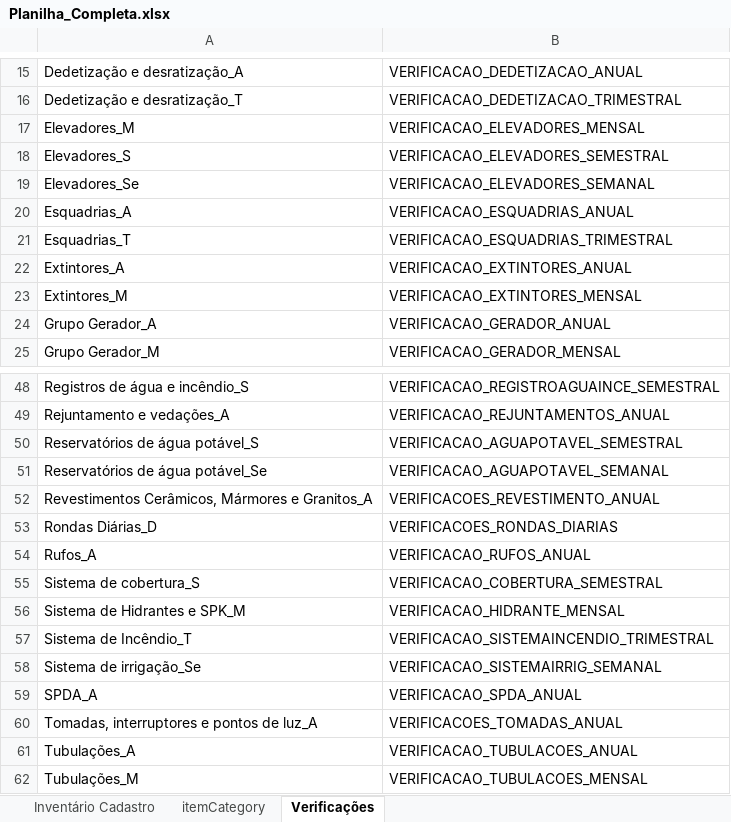
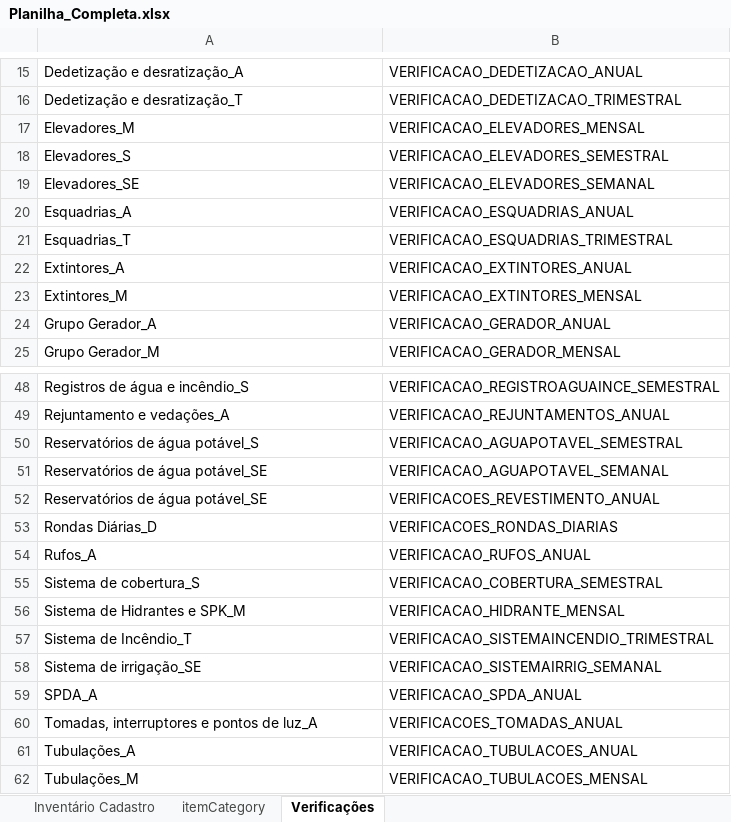
Before and after one commit to Melkson127/plano-manutencao, an Excel workbook: planilha/Planilha_Completa.xlsx, sheet Verificações, drawn as a sheet; only a part is shown, gaps mark what is left out; values as stored, in another font and other column widths than the file's, no borders; the diff names each change by its address in the sheet, - before the commit and + after, or states it on an @@ line.

Commit message:
ajuste na planilha

```diff
--- a/planilha/Planilha_Completa.xlsx (sheet Verificações)
+++ b/planilha/Planilha_Completa.xlsx (sheet Verificações)
-A19: Elevadores_Se
+A19: Elevadores_SE
-A51: Reservatórios de água potável_Se
+A51: Reservatórios de água potável_SE
-A52: Revestimentos Cerâmicos, Mármores e Granitos_A
+A52: Reservatórios de água potável_SE
-A58: Sistema de irrigação_Se
+A58: Sistema de irrigação_SE
```
